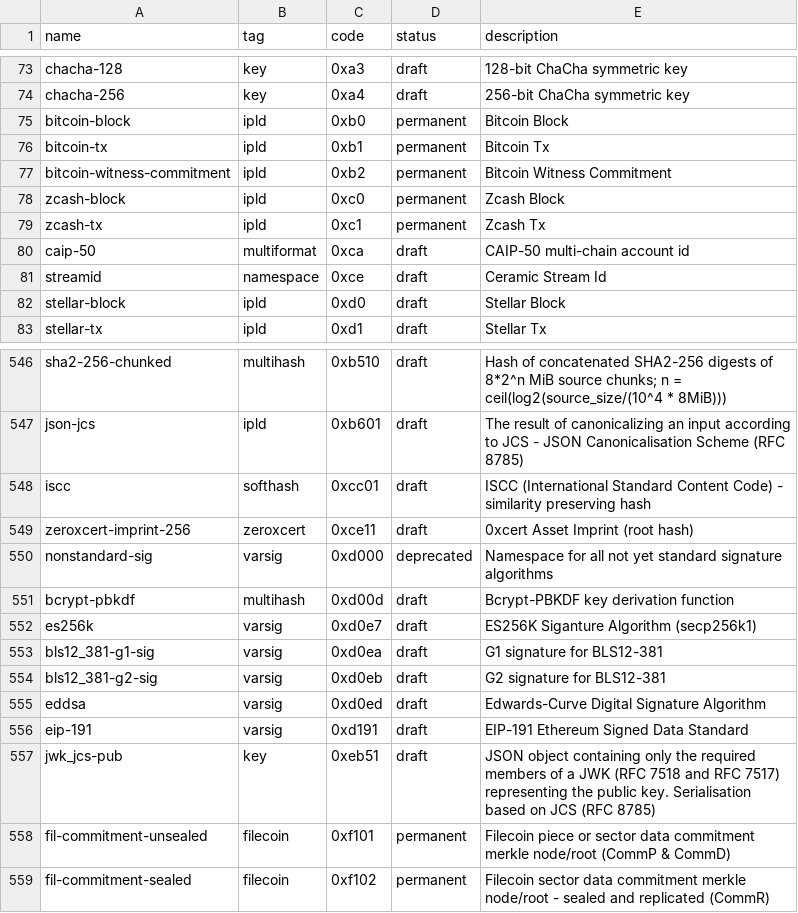
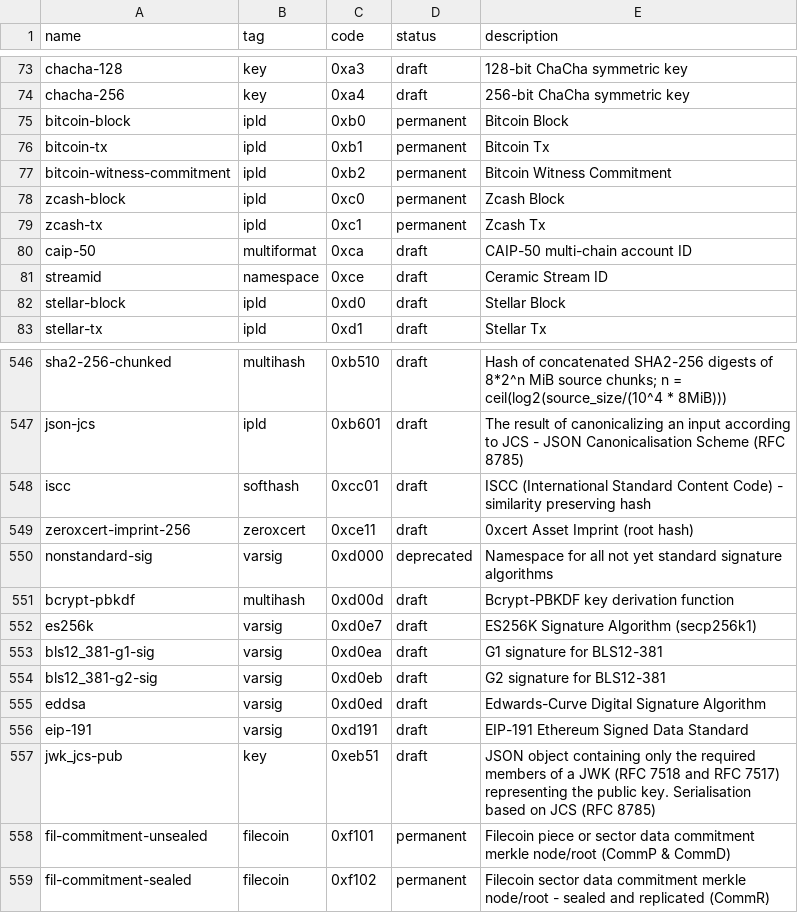
Before and after one commit to multiformats/multicodec, a CSV file: table.csv, drawn as a sheet; only a part is shown, gaps mark what is left out.

```diff
--- a/table.csv
+++ b/table.csv
@@ -79,4 +79,4 @@ zcash-block,                    ipld,           0xc0,           permanent,  Zcas
 zcash-tx,                       ipld,           0xc1,           permanent,  Zcash Tx
-caip-50,                        multiformat,    0xca,           draft,      CAIP-50 multi-chain account id
-streamid,                       namespace,      0xce,           draft,      Ceramic Stream Id
+caip-50,                        multiformat,    0xca,           draft,      CAIP-50 multi-chain account ID
+streamid,                       namespace,      0xce,           draft,      Ceramic Stream ID
 stellar-block,                  ipld,           0xd0,           draft,      Stellar Block
@@ -551,3 +551,3 @@ nonstandard-sig,                varsig,         0xd000,         deprecated, Name
 bcrypt-pbkdf,                   multihash,      0xd00d,         draft,      Bcrypt-PBKDF key derivation function
-es256k,                         varsig,         0xd0e7,         draft,      ES256K Siganture Algorithm (secp256k1)
+es256k,                         varsig,         0xd0e7,         draft,      ES256K Signature Algorithm (secp256k1)
 bls12_381-g1-sig,               varsig,         0xd0ea,         draft,      G1 signature for BLS12-381
```
Also changed, not shown: 1 other file.
